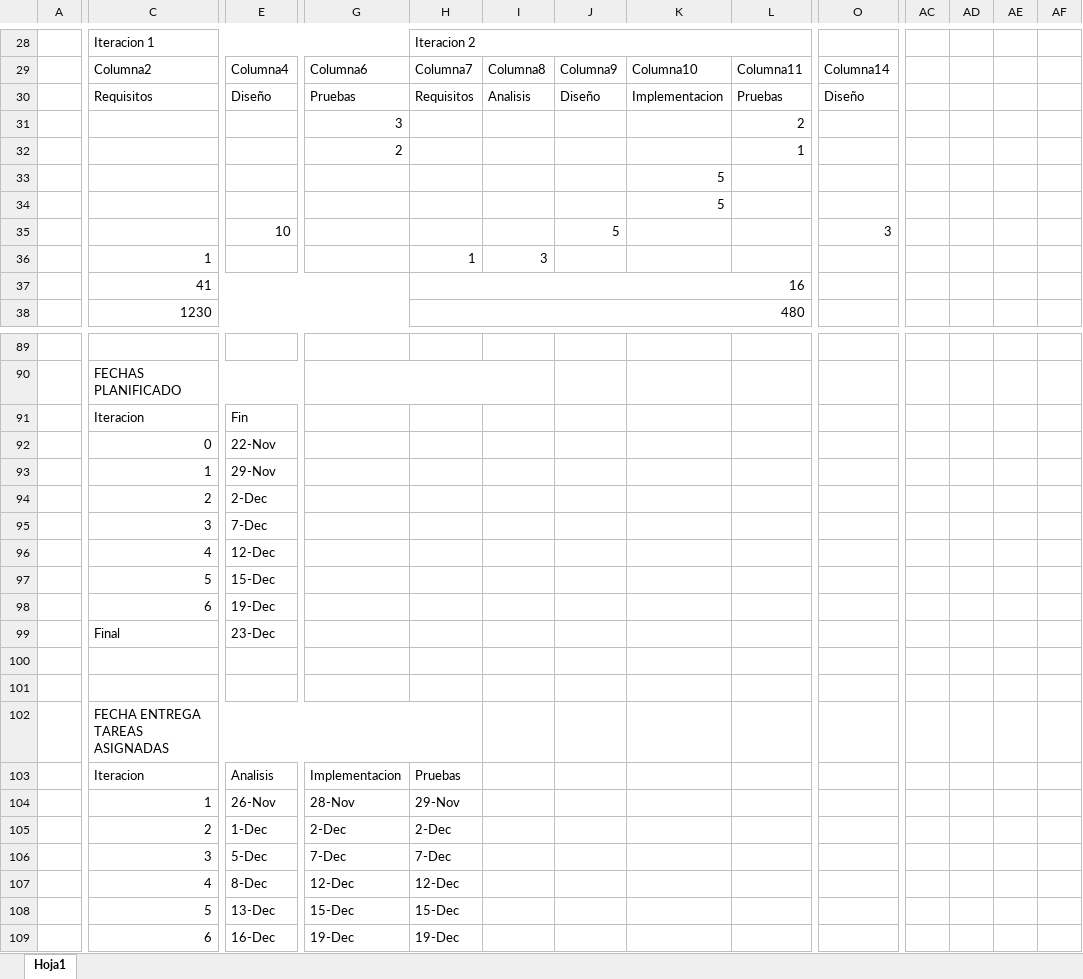
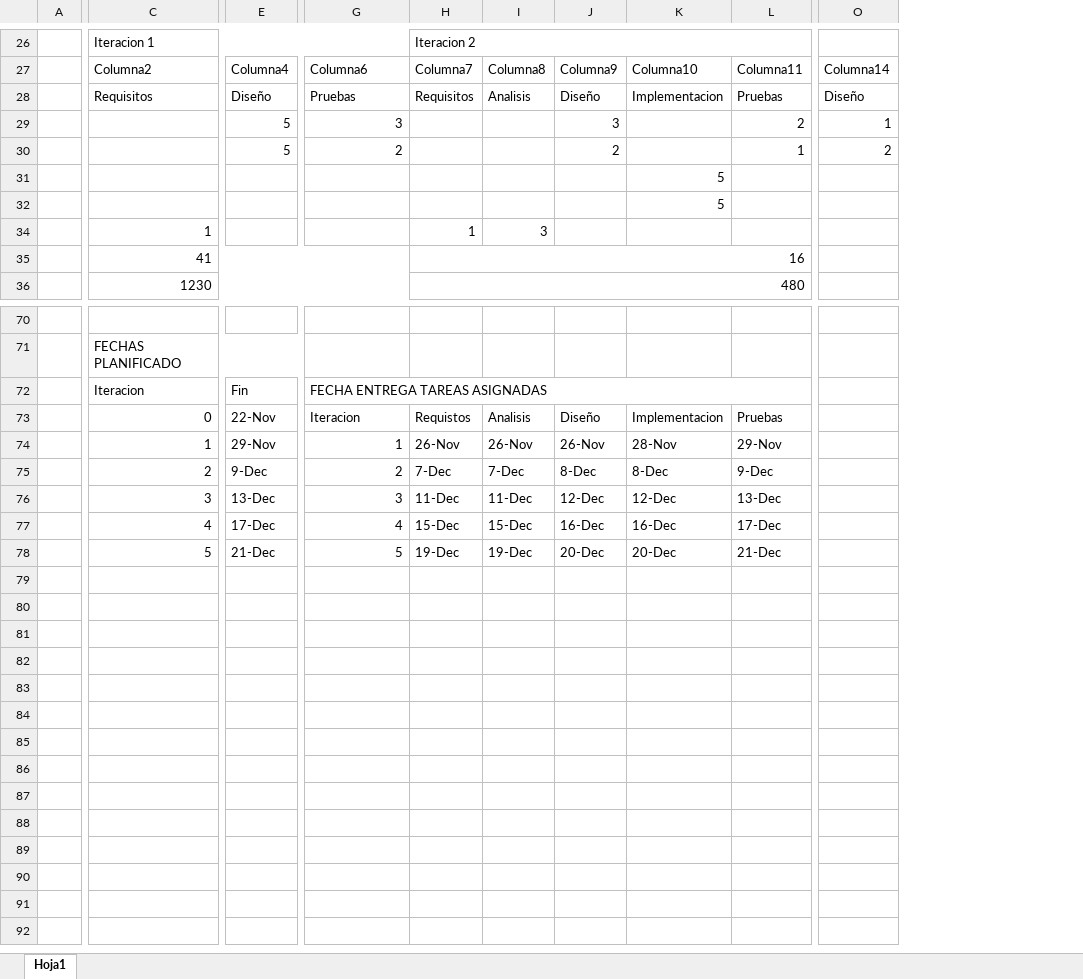
Before and after one commit to EnriqueReyesGonzalez/ISO2-BC05, an Excel workbook: Planificación.xlsx, sheet Hoja1, drawn as a sheet; only a part is shown, gaps mark what is left out; values as stored, in another font and other column widths than the file's, no cell formats; table styles not drawn; removed rows and columns are numbered as before the commit, all else as after; rows hold the shown columns only; the diff covers the shown part only; the diff names each change by its address in the sheet, - before the commit and + after, or states it on an @@ line.

```diff
--- a/Planificación.xlsx (sheet Hoja1)
+++ b/Planificación.xlsx (sheet Hoja1)
-column AC, empty
-column AD, empty
-column AE, empty
-column AF, empty
-E29:E30: (empty)
+E29:E30: 5
-J29: (empty)
+J29: 3
-O29: (empty)
+O29: 1
-J30: (empty)
+J30: 2
-O30: (empty)
+O30: 2
@@ row 35 hidden:  |  | 10 |  |  |  | 5 |  |  | 3 @@
-G90:I90 merged
-G72: (empty)
+G72: FECHA ENTREGA TAREAS ASIGNADAS
+G72:L72 merged
-row 92:  | 0 | 22-Nov
-row 93:  | 1 | 29-Nov
-row 94:  | 2 | 2-Dec
-row 95:  | 3 | 7-Dec
-row 96:  | 4 | 12-Dec
-row 97:  | 5 | 15-Dec
-row 98:  | 6 | 19-Dec
-row 99:  | Final | 23-Dec
-row 73: (empty)
+row 73:  | 0 | 22-Nov | Iteracion | Requistos | Analisis | Diseño | Implementacion | Pruebas
-row 74: (empty)
+row 74:  | 1 | 29-Nov | 1 | 26-Nov | 26-Nov | 26-Nov | 28-Nov | 29-Nov
-row 102:  | FECHA ENTREGA TAREAS ASIGNADAS
-row 103:  | Iteracion | Analisis | Implementacion | Pruebas
-row 104:  | 1 | 26-Nov | 28-Nov | 29-Nov
-row 105:  | 2 | 1-Dec | 2-Dec | 2-Dec
-row 106:  | 3 | 5-Dec | 7-Dec | 7-Dec
-row 107:  | 4 | 8-Dec | 12-Dec | 12-Dec
-row 108:  | 5 | 13-Dec | 15-Dec | 15-Dec
-row 109:  | 6 | 16-Dec | 19-Dec | 19-Dec
+row 75:  | 2 | 9-Dec | 2 | 7-Dec | 7-Dec | 8-Dec | 8-Dec | 9-Dec
+row 76:  | 3 | 13-Dec | 3 | 11-Dec | 11-Dec | 12-Dec | 12-Dec | 13-Dec
+row 77:  | 4 | 17-Dec | 4 | 15-Dec | 15-Dec | 16-Dec | 16-Dec | 17-Dec
+row 78:  | 5 | 21-Dec | 5 | 19-Dec | 19-Dec | 20-Dec | 20-Dec | 21-Dec
```
Also changed, not shown: 11 added rows, 31 removed rows, 1 hidden or unhidden row, 14 edited cells and merged cells elsewhere in this sheet, cell formats, formulas that keep their value.
